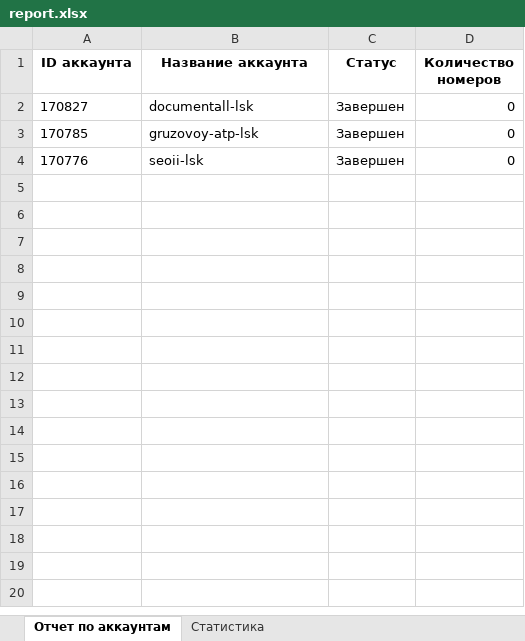
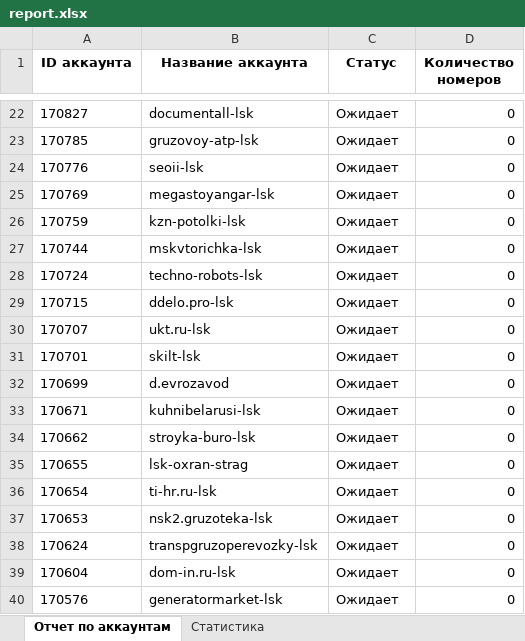
Before and after one commit to iac-iac-iac/crm_parser_token, an Excel workbook: data/report.xlsx, sheet Отчет по аккаунтам, drawn as a sheet; only a part is shown, gaps mark what is left out; values as stored, in another font and other column widths than the file's, no borders; addresses are those after the commit; the diff covers the shown part only; the diff names each change by its address in the sheet, - before the commit and + after, or states it on an @@ line.

```diff
--- a/data/report.xlsx (sheet Отчет по аккаунтам)
+++ b/data/report.xlsx (sheet Отчет по аккаунтам)
-C22:C24 (Статус): Завершен
+C22:C24 (Статус): Ожидает
+row 25: 170769 | megastoyangar-lsk | Ожидает | 0
+row 26: 170759 | kzn-potolki-lsk | Ожидает | 0
+row 27: 170744 | mskvtorichka-lsk | Ожидает | 0
+row 28: 170724 | techno-robots-lsk | Ожидает | 0
+row 29: 170715 | ddelo.pro-lsk | Ожидает | 0
+row 30: 170707 | ukt.ru-lsk | Ожидает | 0
+row 31: 170701 | skilt-lsk | Ожидает | 0
+row 32: 170699 | d.evrozavod | Ожидает | 0
+row 33: 170671 | kuhnibelarusi-lsk | Ожидает | 0
+row 34: 170662 | stroyka-buro-lsk | Ожидает | 0
+row 35: 170655 | lsk-oxran-strag | Ожидает | 0
+row 36: 170654 | ti-hr.ru-lsk | Ожидает | 0
+row 37: 170653 | nsk2.gruzoteka-lsk | Ожидает | 0
+row 38: 170624 | transpgruzoperevozky-lsk | Ожидает | 0
+row 39: 170604 | dom-in.ru-lsk | Ожидает | 0
+row 40: 170576 | generatormarket-lsk | Ожидает | 0
```
Also changed, not shown: 181 added rows elsewhere in this sheet, sheet Статистика, 2 other files.
